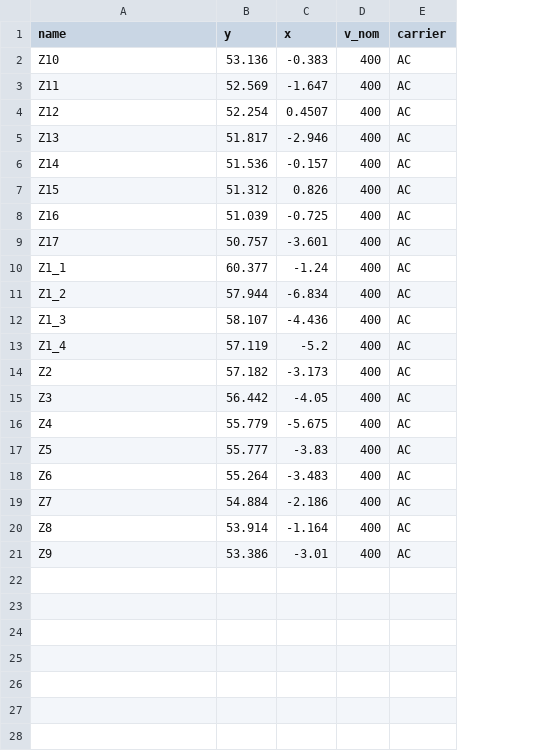
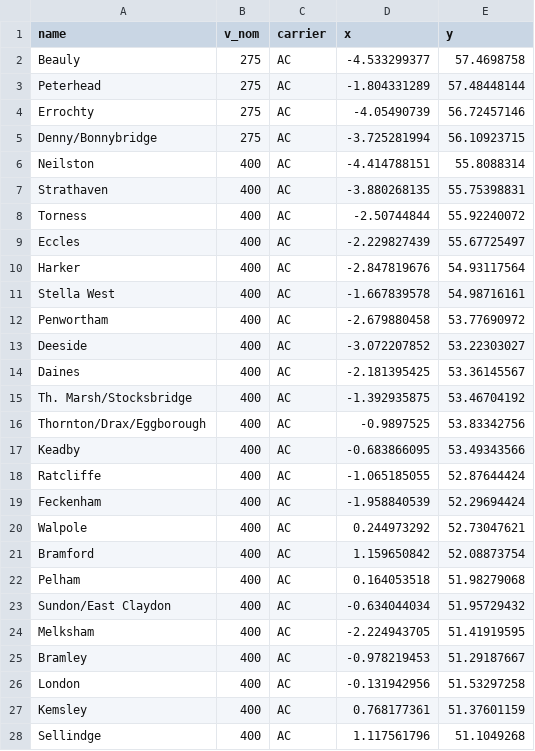
Before and after one commit to marta-uoe/PyPSA-GB-datacentres, a CSV file: PyPSA-GB/LOPF_data/buses.csv, drawn as a sheet; only a part is shown; removed rows and columns are numbered as before the commit, all else as after; the diff covers the shown part only; the diff names each change by its address in the sheet, - before the commit and + after, or states it on an @@ line.

```diff
--- a/PyPSA-GB/LOPF_data/buses.csv
+++ b/PyPSA-GB/LOPF_data/buses.csv
-column B (y), rows 2-21: 53.136 | 52.569 | 52.254 | 51.817 | 51.536 | 51.312 | 51.039 | 50.757 | 60.377 | 57.944 | 58.107 | 57.119 | 57.182 | 56.442 | 55.779 | 55.777 | 55.264 | 54.884 | 53.914 | 53.386
-column C (x), rows 2-21: -0.383 | -1.647 | 0.4507 | -2.946 | -0.157 | 0.826 | -0.725 | -3.601 | -1.24 | -6.834 | -4.436 | -5.2 | -3.173 | -4.05 | -5.675 | -3.83 | -3.483 | -2.186 | -1.164 | -3.01
+column D (x), rows 6-25: -4.414788151 | -3.880268135 | -2.50744844 | -2.229827439 | -2.847819676 | -1.667839578 | -2.679880458 | -3.072207852 | -2.181395425 | -1.392935875 | -0.9897525 | -0.683866095 | -1.065185055 | -1.958840539 | 0.244973292 | 1.159650842 | 0.164053518 | -0.634044034 | -2.224943705 | -0.978219453
+column E (y), rows 6-25: 55.8088314 | 55.75398831 | 55.92240072 | 55.67725497 | 54.93117564 | 54.98716161 | 53.77690972 | 53.22303027 | 53.36145567 | 53.46704192 | 53.83342756 | 53.49343566 | 52.87644424 | 52.29694424 | 52.73047621 | 52.08873754 | 51.98279068 | 51.95729432 | 51.41919595 | 51.29187667
+row 2: Beauly | 275 | AC | -4.533299377 | 57.4698758
+row 3: Peterhead | 275 | AC | -1.804331289 | 57.48448144
+row 4: Errochty | 275 | AC | -4.05490739 | 56.72457146
+row 5: Denny/Bonnybridge | 275 | AC | -3.725281994 | 56.10923715
-A6 (name): Z10
+A6 (name): Neilston
-A7 (name): Z11
+A7 (name): Strathaven
-A8 (name): Z12
+A8 (name): Torness
-A9 (name): Z13
+A9 (name): Eccles
-A10 (name): Z14
+A10 (name): Harker
-A11 (name): Z15
+A11 (name): Stella West
-A12 (name): Z16
+A12 (name): Penwortham
-A13 (name): Z17
+A13 (name): Deeside
-A14 (name): Z1_1
+A14 (name): Daines
-A15 (name): Z1_2
+A15 (name): Th. Marsh/Stocksbridge
-A16 (name): Z1_3
+A16 (name): Thornton/Drax/Eggborough
-A17 (name): Z1_4
+A17 (name): Keadby
-A18 (name): Z2
+A18 (name): Ratcliffe
-A19 (name): Z3
+A19 (name): Feckenham
-A20 (name): Z4
+A20 (name): Walpole
-A21 (name): Z5
+A21 (name): Bramford
-A22 (name): Z6
+A22 (name): Pelham
-A23 (name): Z7
+A23 (name): Sundon/East Claydon
-A24 (name): Z8
+A24 (name): Melksham
-A25 (name): Z9
+A25 (name): Bramley
+row 26: London | 400 | AC | -0.131942956 | 51.53297258
+row 27: Kemsley | 400 | AC | 0.768177361 | 51.37601159
+row 28: Sellindge | 400 | AC | 1.117561796 | 51.1049268
```
Also changed, not shown: 12 added rows elsewhere in this file, PyPSA-GB/LOPF_data/generators.csv, PyPSA-GB/LOPF_data/snapshots.csv, 17 other files.
